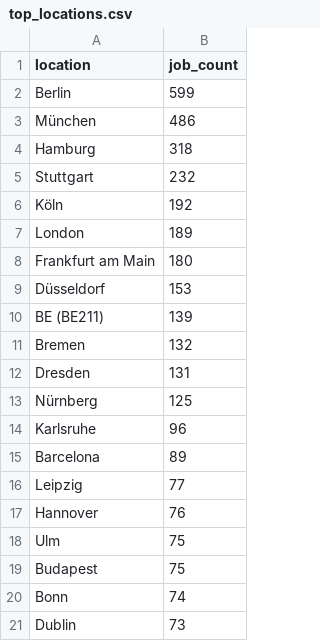
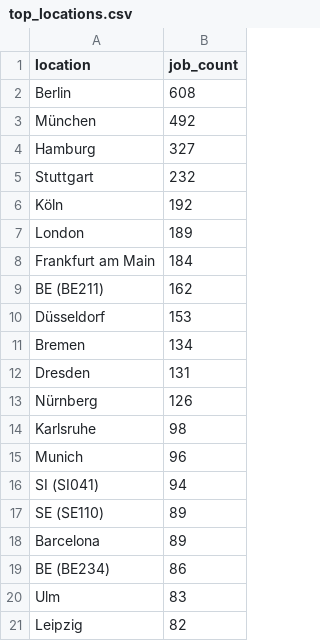
Before and after one commit to ritesh8303/dataforge, a CSV file: data/gold/top_locations.csv, drawn as a sheet.

```diff
--- a/data/gold/top_locations.csv
+++ b/data/gold/top_locations.csv
@@ -1,5 +1,5 @@
 location,job_count
-Berlin,599
-München,486
-Hamburg,318
+Berlin,608
+München,492
+Hamburg,327
 Stuttgart,232
@@ -7,15 +7,15 @@ Köln,192
 London,189
-Frankfurt am Main,180
+Frankfurt am Main,184
+BE (BE211),162
 Düsseldorf,153
-BE (BE211),139
-Bremen,132
+Bremen,134
 Dresden,131
-Nürnberg,125
-Karlsruhe,96
+Nürnberg,126
+Karlsruhe,98
+Munich,96
+SI (SI041),94
+SE (SE110),89
 Barcelona,89
-Leipzig,77
-Hannover,76
-Ulm,75
-Budapest,75
-Bonn,74
-Dublin,73
+BE (BE234),86
+Ulm,83
+Leipzig,82
```
Also changed, not shown: data/gold/jobs_by_region.csv, data/gold/top_companies.csv, 10 other files.
